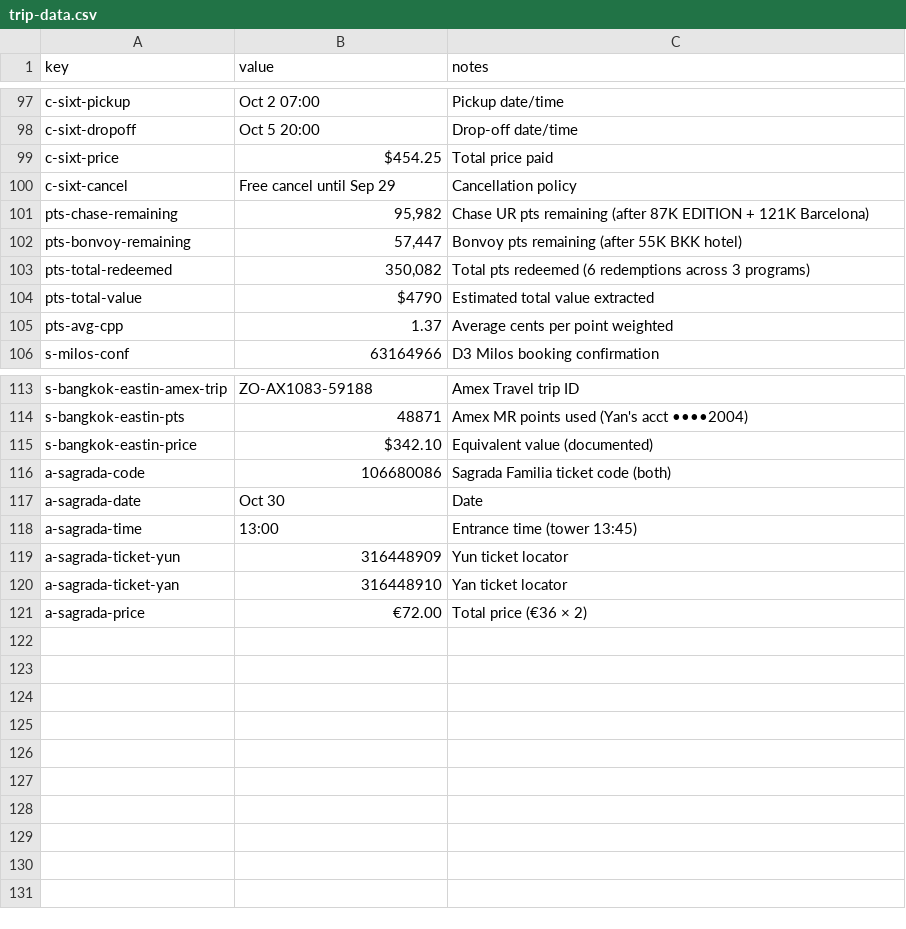
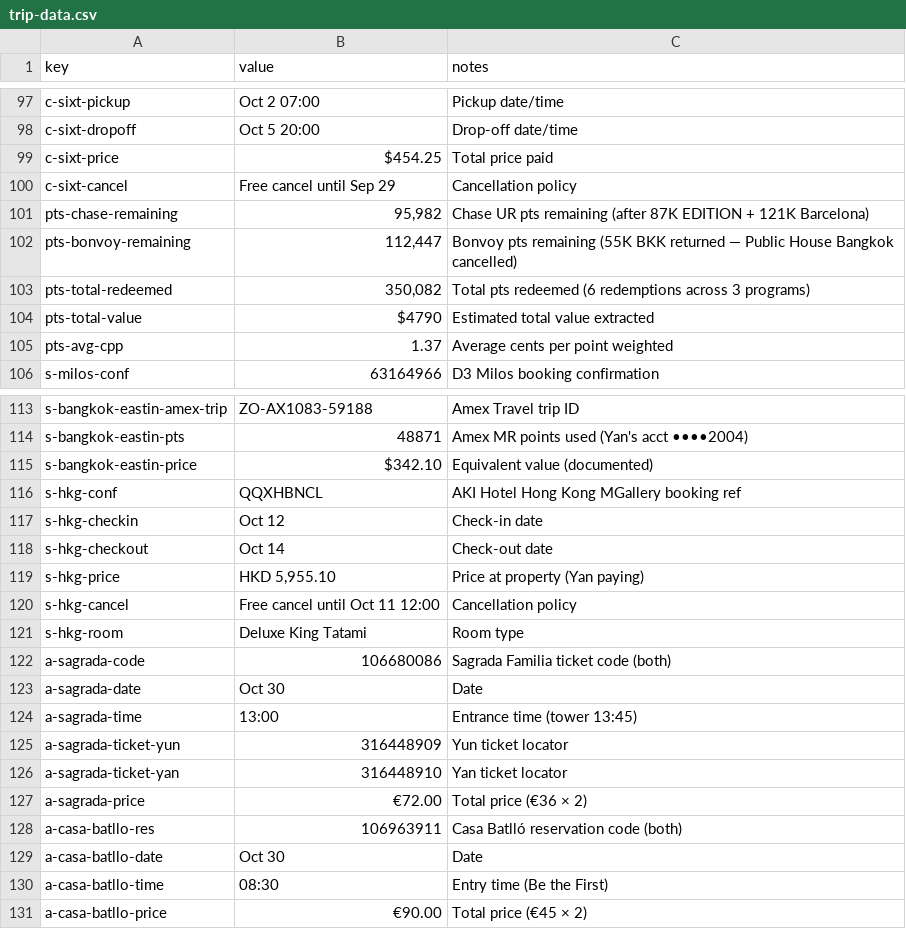
Before and after one commit to Yunshroom/Asia-trip, a CSV file: trip-data.csv, drawn as a sheet; only a part is shown, gaps mark what is left out.

```diff
--- a/trip-data.csv
+++ b/trip-data.csv
@@ -101,3 +101,3 @@ c-sixt-cancel,Free cancel until Sep 29,Cancellation policy
 pts-chase-remaining,"95,982",Chase UR pts remaining (after 87K EDITION + 121K Barcelona)
-pts-bonvoy-remaining,"57,447",Bonvoy pts remaining (after 55K BKK hotel)
+pts-bonvoy-remaining,"112,447",Bonvoy pts remaining (55K BKK returned — Public House Bangkok cancelled)
 pts-total-redeemed,"350,082",Total pts redeemed (6 redemptions across 3 programs)
@@ -115,2 +115,8 @@ s-bangkok-eastin-pts,48871,Amex MR points used (Yan's acct ••••2004)
 s-bangkok-eastin-price,$342.10,Equivalent value (documented)
+s-hkg-conf,QQXHBNCL,AKI Hotel Hong Kong MGallery booking ref
+s-hkg-checkin,Oct 12,Check-in date
+s-hkg-checkout,Oct 14,Check-out date
+s-hkg-price,"HKD 5,955.10",Price at property (Yan paying)
+s-hkg-cancel,Free cancel until Oct 11 12:00,Cancellation policy
+s-hkg-room,Deluxe King Tatami,Room type
 a-sagrada-code,106680086,Sagrada Familia ticket code (both)
@@ -121 +127,5 @@ a-sagrada-ticket-yan,316448910,Yan ticket locator
 a-sagrada-price,€72.00,Total price (€36 × 2)
+a-casa-batllo-res,106963911,Casa Batlló reservation code (both)
+a-casa-batllo-date,Oct 30,Date
+a-casa-batllo-time,08:30,Entry time (Be the First)
+a-casa-batllo-price,€90.00,Total price (€45 × 2)
```
Also changed, not shown: 2 other files.
